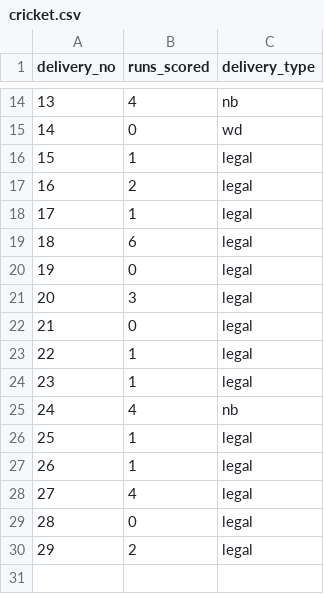
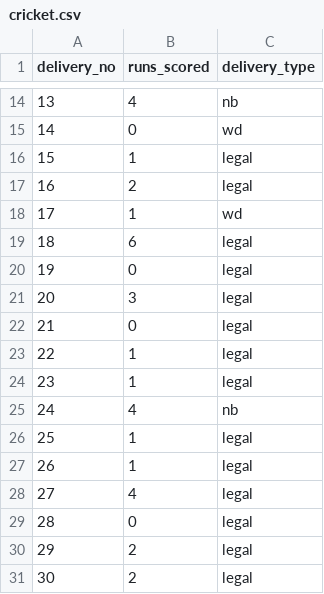
Before and after one commit to imadhaka/PyLeetProblems, a CSV file: data/cricket.csv, drawn as a sheet; only a part is shown, gaps mark what is left out.

Commit message:
Updated CricketScorecard

```diff
--- a/data/cricket.csv
+++ b/data/cricket.csv
@@ -17,3 +17,3 @@ delivery_no,runs_scored,delivery_type
 16,2,legal
-17,1,legal
+17,1,wd
 18,6,legal
@@ -30 +30,2 @@ delivery_no,runs_scored,delivery_type
 29,2,legal
+30,2,legal
```
Also changed, not shown: 1 other file.
